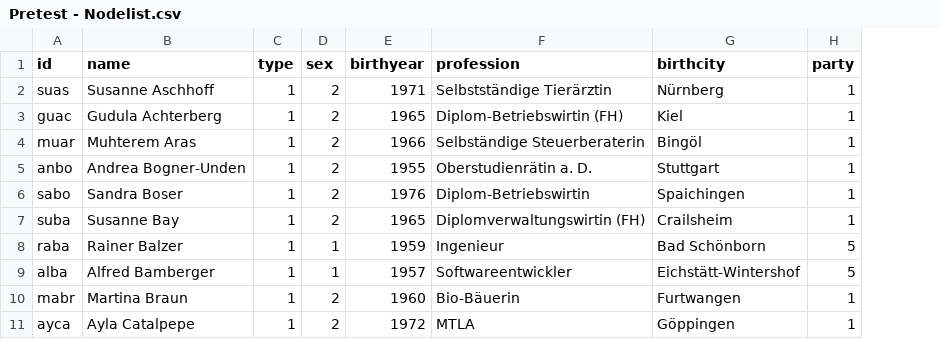
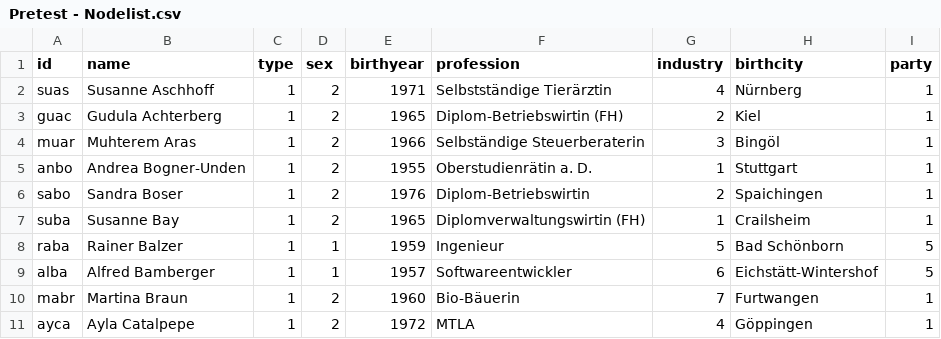
Before and after one commit to SNA-Team-Landtag-BaWu/Pretest, a CSV file: Pretest - Nodelist.csv, drawn as a sheet; only a part is shown; the diff names each change by its address in the sheet, - before the commit and + after, or states it on an @@ line.

Commit message:
Add files via upload

```diff
--- a/Pretest - Nodelist.csv
+++ b/Pretest - Nodelist.csv
+column G (industry), rows 2-11: 4 | 2 | 3 | 1 | 2 | 1 | 5 | 6 | 7 | 4
```
